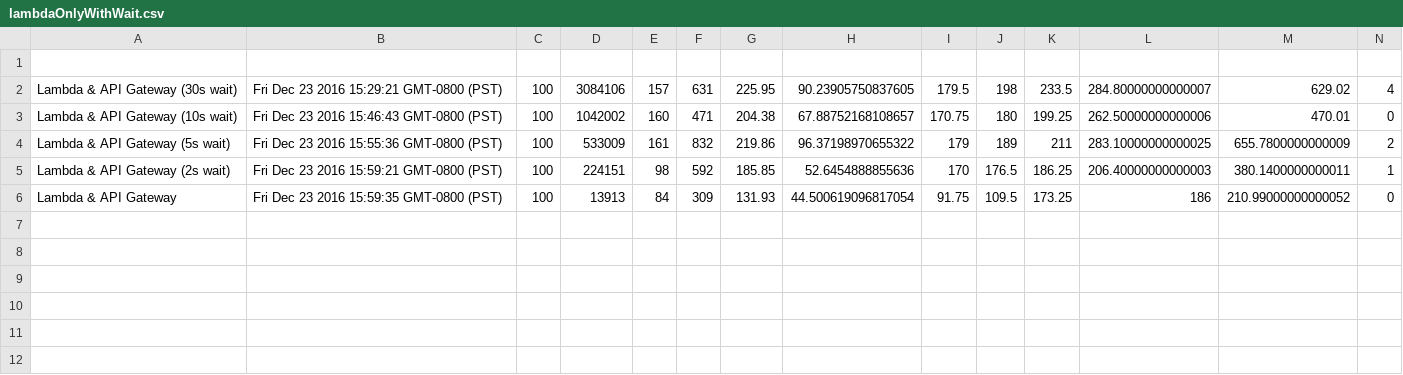
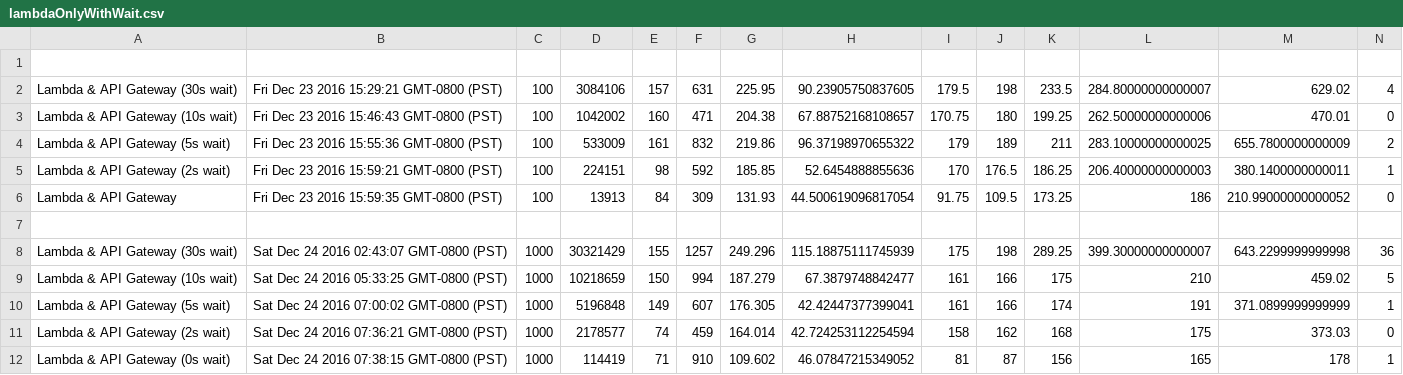
Before and after one commit to adieuadieu/serverless-benchmarks, a CSV file: results/lambdaOnlyWithWait.csv, drawn as a sheet; only a part is shown; rows hold the shown columns only; the diff names each change by its address in the sheet, - before the commit and + after, or states it on an @@ line.

```diff
--- a/results/lambdaOnlyWithWait.csv
+++ b/results/lambdaOnlyWithWait.csv
+row 7: (empty)
+row 8: Lambda & API Gateway (30s wait) | Sat Dec 24 2016 02:43:07 GMT-0800 (PST) | 1000 | 30321429 | 155 | 1257 | 249.296 | 115.18875111745939 | 175 | 198 | 289.25 | 399.30000000000007 | 643.2299999999998 | 36
+row 9: Lambda & API Gateway (10s wait) | Sat Dec 24 2016 05:33:25 GMT-0800 (PST) | 1000 | 10218659 | 150 | 994 | 187.279 | 67.3879748842477 | 161 | 166 | 175 | 210 | 459.02 | 5
+row 10: Lambda & API Gateway (5s wait) | Sat Dec 24 2016 07:00:02 GMT-0800 (PST) | 1000 | 5196848 | 149 | 607 | 176.305 | 42.42447377399041 | 161 | 166 | 174 | 191 | 371.0899999999999 | 1
+row 11: Lambda & API Gateway (2s wait) | Sat Dec 24 2016 07:36:21 GMT-0800 (PST) | 1000 | 2178577 | 74 | 459 | 164.014 | 42.724253112254594 | 158 | 162 | 168 | 175 | 373.03 | 0
+row 12: Lambda & API Gateway (0s wait) | Sat Dec 24 2016 07:38:15 GMT-0800 (PST) | 1000 | 114419 | 71 | 910 | 109.602 | 46.07847215349052 | 81 | 87 | 156 | 165 | 178 | 1
```
Also changed, not shown: results/measurements.csv, 1 other file.
